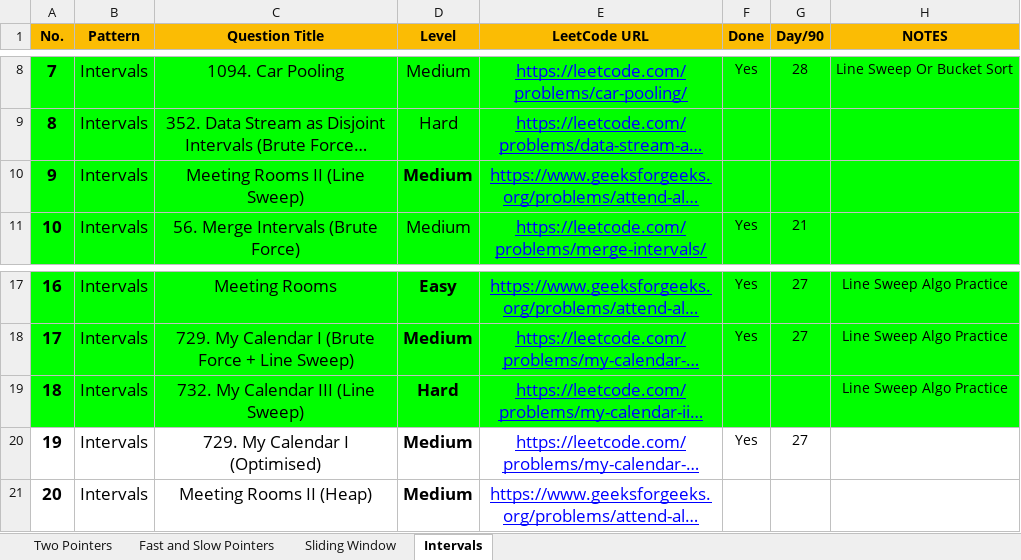
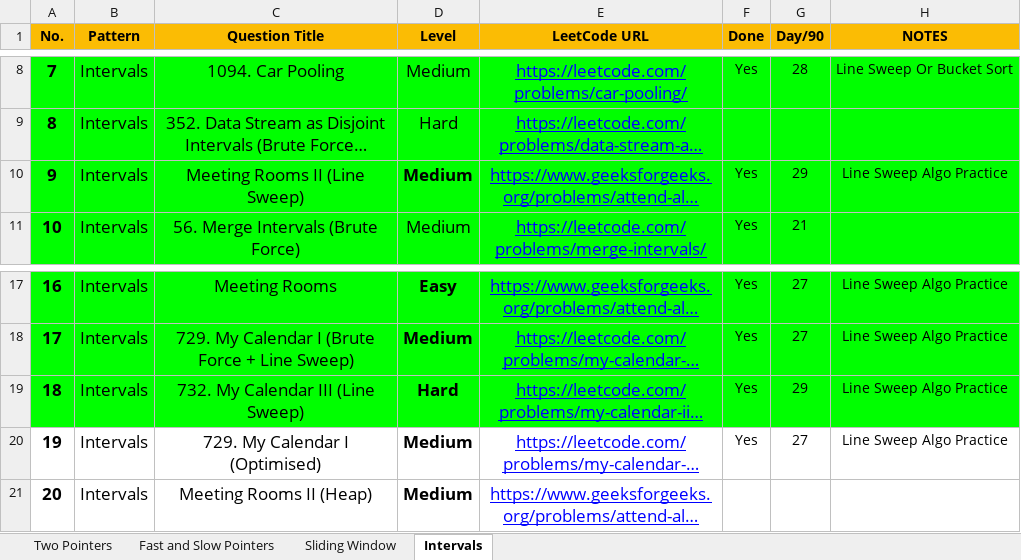
Before and after one commit to Samyak05/Java_learn_path, an Excel workbook: 2.Patterns Practice.xlsx, sheet Intervals, drawn as a sheet; only a part is shown, gaps mark what is left out; long unchanged cells end in …; values as stored, in another font and other column widths than the file's, no borders; the diff names each change by its address in the sheet, - before the commit and + after, or states it on an @@ line.

```diff
--- a/2.Patterns Practice.xlsx (sheet Intervals)
+++ b/2.Patterns Practice.xlsx (sheet Intervals)
-F10 (Done): (empty)
+F10 (Done): Yes
-G10 (Day/90): (empty)
+G10 (Day/90): 29
-H10 (NOTES): (empty)
+H10 (NOTES): Line Sweep Algo Practice
-F19 (Done): (empty)
+F19 (Done): Yes
-G19 (Day/90): (empty)
+G19 (Day/90): 29
-H20 (NOTES): (empty)
+H20 (NOTES): Line Sweep Algo Practice
```
Also changed, not shown: 3.Problems for Revision.xlsx.
